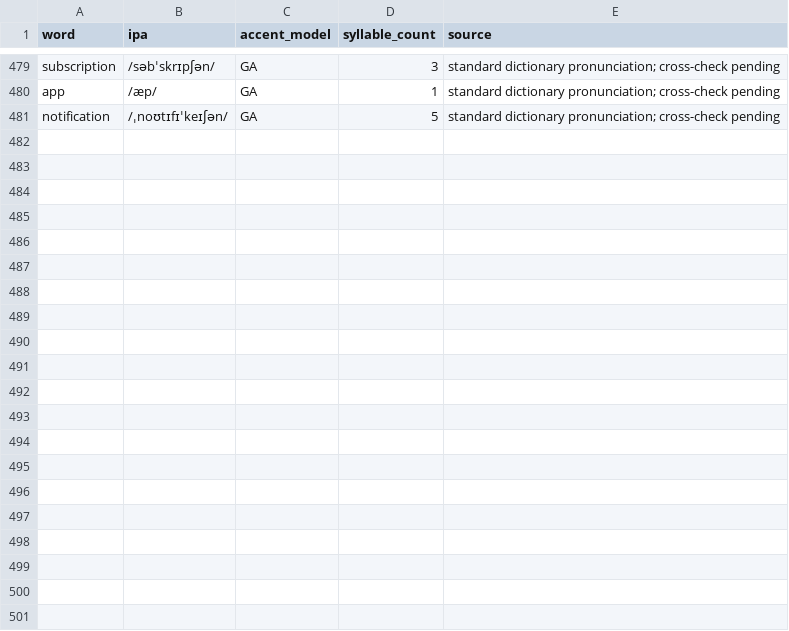
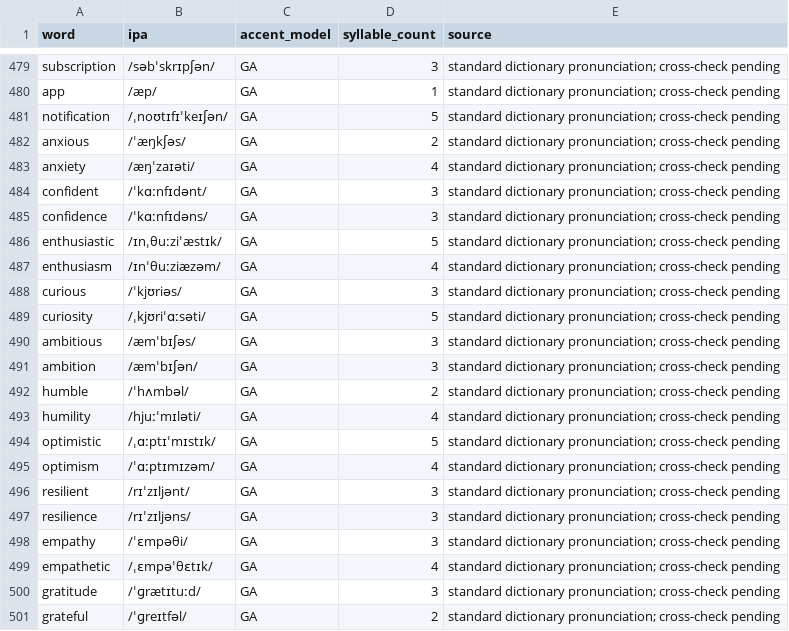
Before and after one commit to evolxd/ENLEARN, a CSV file: pte-pronunciation-bible/database/ipa.csv, drawn as a sheet; only a part is shown, gaps mark what is left out.

```diff
--- a/pte-pronunciation-bible/database/ipa.csv
+++ b/pte-pronunciation-bible/database/ipa.csv
@@ -481 +481,21 @@ app,/æp/,GA,1,standard dictionary pronunciation; cross-check pending
 notification,/ˌnoʊtɪfɪˈkeɪʃən/,GA,5,standard dictionary pronunciation; cross-check pending
+anxious,/ˈæŋkʃəs/,GA,2,standard dictionary pronunciation; cross-check pending
+anxiety,/æŋˈzaɪəti/,GA,4,standard dictionary pronunciation; cross-check pending
+confident,/ˈkɑːnfɪdənt/,GA,3,standard dictionary pronunciation; cross-check pending
+confidence,/ˈkɑːnfɪdəns/,GA,3,standard dictionary pronunciation; cross-check pending
+enthusiastic,/ɪnˌθuːziˈæstɪk/,GA,5,standard dictionary pronunciation; cross-check pending
+enthusiasm,/ɪnˈθuːziæzəm/,GA,4,standard dictionary pronunciation; cross-check pending
+curious,/ˈkjʊriəs/,GA,3,standard dictionary pronunciation; cross-check pending
+curiosity,/ˌkjʊriˈɑːsəti/,GA,5,standard dictionary pronunciation; cross-check pending
+ambitious,/æmˈbɪʃəs/,GA,3,standard dictionary pronunciation; cross-check pending
+ambition,/æmˈbɪʃən/,GA,3,standard dictionary pronunciation; cross-check pending
+humble,/ˈhʌmbəl/,GA,2,standard dictionary pronunciation; cross-check pending
+humility,/hjuːˈmɪləti/,GA,4,standard dictionary pronunciation; cross-check pending
+optimistic,/ˌɑːptɪˈmɪstɪk/,GA,5,standard dictionary pronunciation; cross-check pending
+optimism,/ˈɑːptɪmɪzəm/,GA,4,standard dictionary pronunciation; cross-check pending
+resilient,/rɪˈzɪljənt/,GA,3,standard dictionary pronunciation; cross-check pending
+resilience,/rɪˈzɪljəns/,GA,3,standard dictionary pronunciation; cross-check pending
+empathy,/ˈɛmpəθi/,GA,3,standard dictionary pronunciation; cross-check pending
+empathetic,/ˌɛmpəˈθɛtɪk/,GA,4,standard dictionary pronunciation; cross-check pending
+gratitude,/ˈɡrætɪtuːd/,GA,3,standard dictionary pronunciation; cross-check pending
+grateful,/ˈɡreɪtfəl/,GA,2,standard dictionary pronunciation; cross-check pending
```
Also changed, not shown: pte-pronunciation-bible/database/errors.csv, pte-pronunciation-bible/database/frequency.csv, 7 other files.
